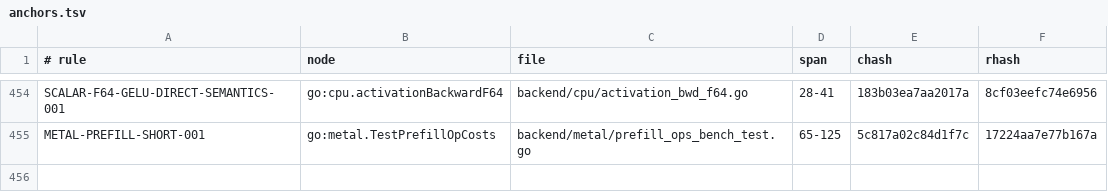
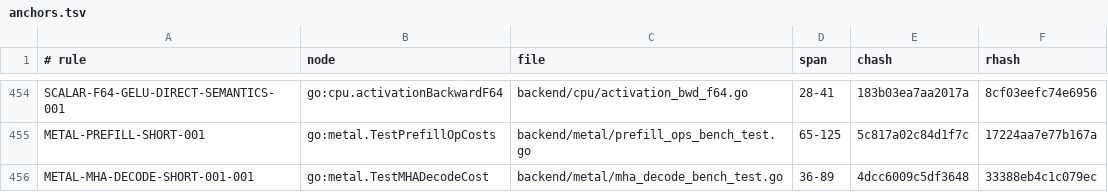
Before and after one commit to jxsl13/goai, a TSV file: .spectackle/anchors.tsv, drawn as a sheet; only a part is shown, gaps mark what is left out; the diff names each change by its address in the sheet, - before the commit and + after, or states it on an @@ line.

Commit message:
spectackle(active): P-01M23TTRCAFA4 records

```diff
--- a/.spectackle/anchors.tsv
+++ b/.spectackle/anchors.tsv
+row 456: METAL-MHA-DECODE-SHORT-001-001 | go:metal.TestMHADecodeCost | backend/metal/mha_decode_bench_test.go | 36-89 | 4dcc6009c5df3648 | 33388eb4c1c079ec
```
